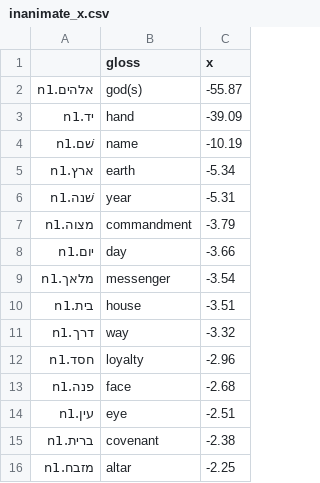
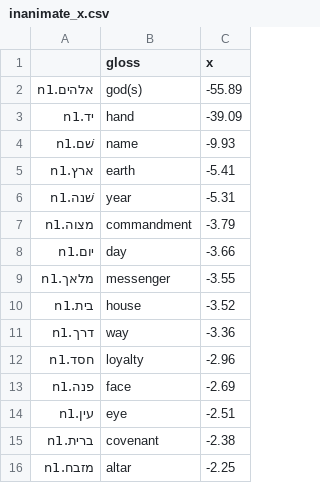
Before and after one commit to codykingham/noun_semantics, a CSV file: analysis/spreadsheets/inanimate_x.csv, drawn as a sheet; only a part is shown.

```diff
--- a/analysis/spreadsheets/inanimate_x.csv
+++ b/analysis/spreadsheets/inanimate_x.csv
@@ -1,6 +1,6 @@
 ,gloss,x
-אלהים.n1,god(s),-55.87
+אלהים.n1,god(s),-55.89
 יד.n1,hand,-39.09
-שׁם.n1,name,-10.19
-ארץ.n1,earth,-5.34
+שׁם.n1,name,-9.93
+ארץ.n1,earth,-5.41
 שׁנה.n1,year,-5.31
@@ -8,7 +8,7 @@
 יום.n1,day,-3.66
-מלאך.n1,messenger,-3.54
-בית.n1,house,-3.51
-דרך.n1,way,-3.32
+מלאך.n1,messenger,-3.55
+בית.n1,house,-3.52
+דרך.n1,way,-3.36
 חסד.n1,loyalty,-2.96
-פנה.n1,face,-2.68
+פנה.n1,face,-2.69
 עין.n1,eye,-2.51
```
Also changed, not shown: analysis/gephidata/sim_edges_elbows.csv, analysis/spreadsheets/PC1_loadings.csv, 17 other files.
